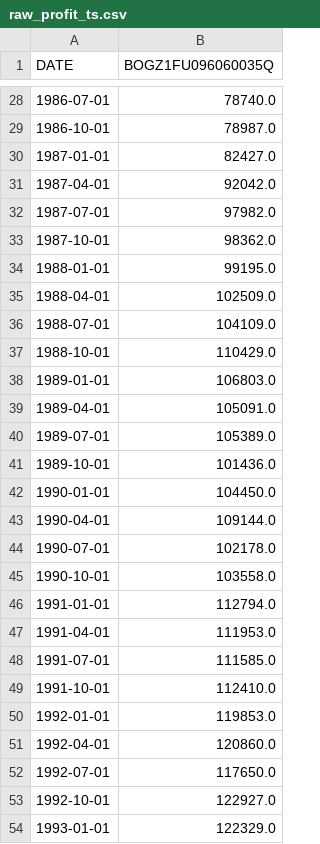
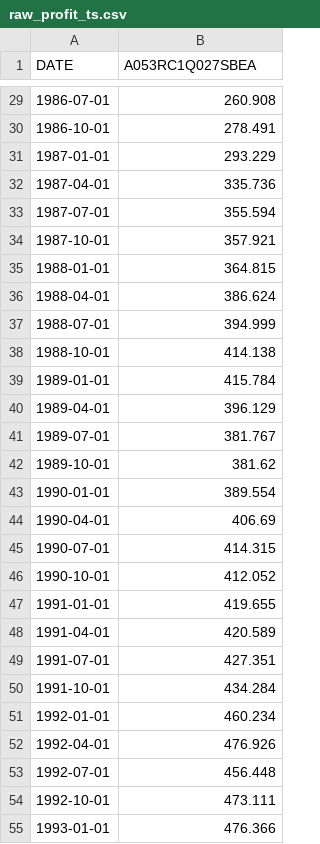
Before and after one commit to kmotia/ds2_final, a CSV file: raw_profit_ts.csv, drawn as a sheet; only a part is shown, gaps mark what is left out; the diff covers the shown part only.

```diff
--- a/raw_profit_ts.csv
+++ b/raw_profit_ts.csv
@@ -1 +1 @@
-DATE,BOGZ1FU096060035Q
+DATE,A053RC1Q027SBEA
@@ -28,27 +29,27 @@ DATE,BOGZ1FU096060035Q
-1986-07-01,78740.0
-1986-10-01,78987.0
-1987-01-01,82427.0
-1987-04-01,92042.0
-1987-07-01,97982.0
-1987-10-01,98362.0
-1988-01-01,99195.0
-1988-04-01,102509.0
-1988-07-01,104109.0
-1988-10-01,110429.0
-1989-01-01,106803.0
-1989-04-01,105091.0
-1989-07-01,105389.0
-1989-10-01,101436.0
-1990-01-01,104450.0
-1990-04-01,109144.0
-1990-07-01,102178.0
-1990-10-01,103558.0
-1991-01-01,112794.0
-1991-04-01,111953.0
-1991-07-01,111585.0
-1991-10-01,112410.0
-1992-01-01,119853.0
-1992-04-01,120860.0
-1992-07-01,117650.0
-1992-10-01,122927.0
-1993-01-01,122329.0
+1986-07-01,260.908
+1986-10-01,278.491
+1987-01-01,293.229
+1987-04-01,335.736
+1987-07-01,355.594
+1987-10-01,357.921
+1988-01-01,364.815
+1988-04-01,386.624
+1988-07-01,394.999
+1988-10-01,414.138
+1989-01-01,415.784
+1989-04-01,396.129
+1989-07-01,381.767
+1989-10-01,381.62
+1990-01-01,389.554
+1990-04-01,406.69
+1990-07-01,414.315
+1990-10-01,412.052
+1991-01-01,419.655
+1991-04-01,420.589
+1991-07-01,427.351
+1991-10-01,434.284
+1992-01-01,460.234
+1992-04-01,476.926
+1992-07-01,456.448
+1992-10-01,473.111
+1993-01-01,476.366
```
Also changed, not shown: 1 added row and 149 edited cells elsewhere in this file, 9 other files.
